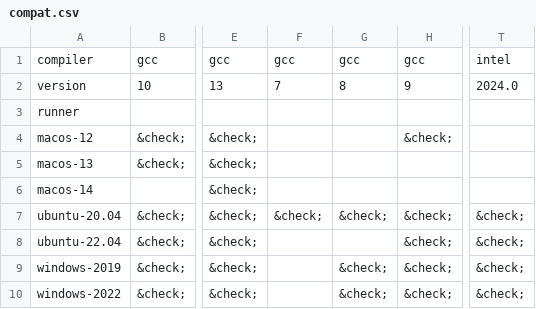
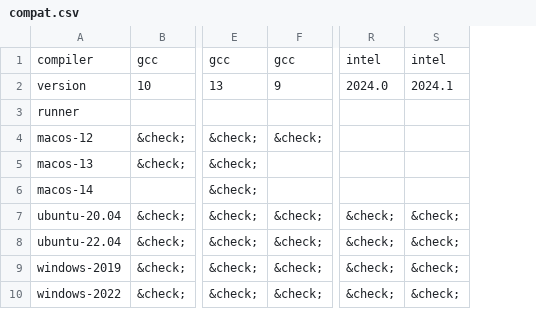
Before and after one commit to fortran-lang/setup-fortran, a CSV file: .github/compat/compat.csv, drawn as a sheet; only a part is shown, gaps mark what is left out; removed rows and columns are numbered as before the commit, all else as after; the diff names each change by its address in the sheet, - before the commit and + after, or states it on an @@ line.

```diff
--- a/.github/compat/compat.csv
+++ b/.github/compat/compat.csv
-column F, rows 1-7: gcc | 7 |  |  |  |  | &check;
-column G, rows 1-10: gcc | 8 |  |  |  |  | &check; |  | &check; | &check;
+column S, rows 1-10: intel | 2024.1 |  |  |  |  | &check; | &check; | &check; | &check;
```
Also changed, not shown: .github/compat/long_compat.csv, 1 other file.
